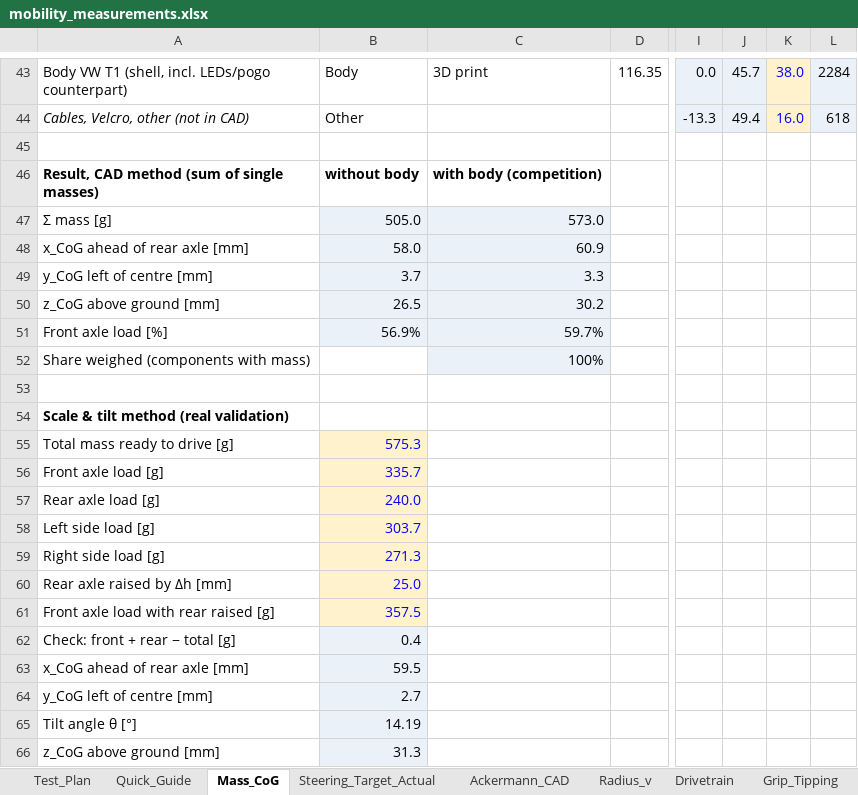
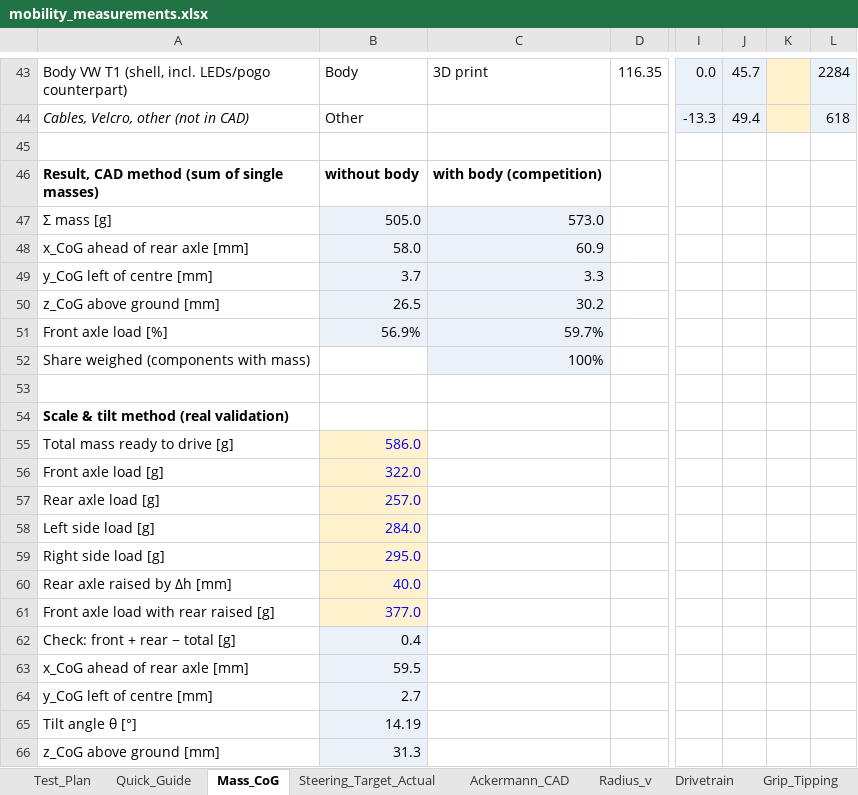
Before and after one commit to Mac-Lego-RMS/JetsonOrinNano, an Excel workbook: docs/data/manual/mobility_measurements.xlsx, sheet Mass_CoG, drawn as a sheet; only a part is shown, gaps mark what is left out; values as stored, in another font and other column widths than the file's, no borders; the diff covers the shown part only; the diff names each change by its address in the sheet, - before the commit and + after, or states it on an @@ line.

```diff
--- a/docs/data/manual/mobility_measurements.xlsx (sheet Mass_CoG)
+++ b/docs/data/manual/mobility_measurements.xlsx (sheet Mass_CoG)
-K43: 38.0
+K43: (empty)
-K44: 16.0
+K44: (empty)
-B55: 575.3
+B55: 586.0
-B56: 335.7
+B56: 322.0
-B57: 240.0
+B57: 257.0
-B58: 303.7
+B58: 284.0
-B59: 271.3
+B59: 295.0
-B60: 25.0
+B60: 40.0
-B61: 357.5
+B61: 377.0
```
Also changed, not shown: 28 edited cells elsewhere in this sheet, sheet Grip_Tipping, formulas that keep their value, 4 other files.
